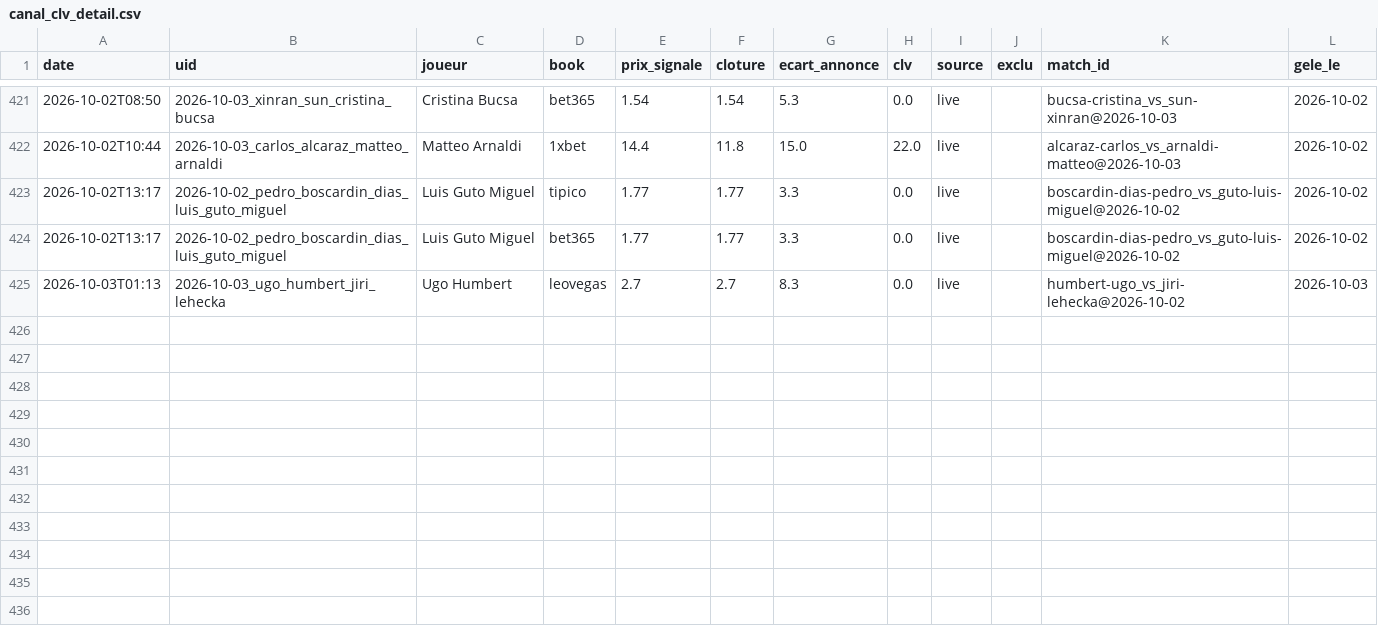
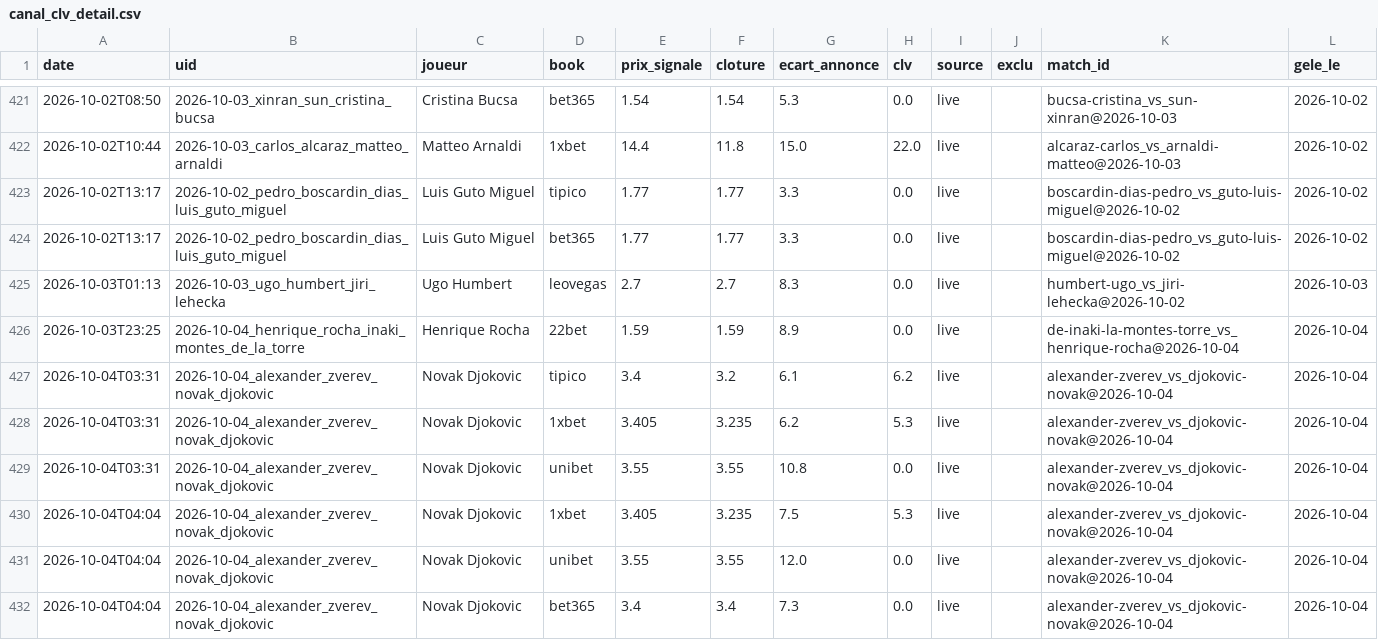
Before and after one commit to Lucas987987/Tennis-edge, a CSV file: canal_clv_detail.csv, drawn as a sheet; only a part is shown, gaps mark what is left out; the diff names each change by its address in the sheet, - before the commit and + after, or states it on an @@ line.

```diff
--- a/canal_clv_detail.csv
+++ b/canal_clv_detail.csv
+row 426: 2026-10-03T23:25 | 2026-10-04_henrique_rocha_inaki_montes_de_la_torre | Henrique Rocha | 22bet | 1.59 | 1.59 | 8.9 | 0.0 | live |  | de-inaki-la-montes-torre_vs_henrique-rocha@2026-10-04 | 2026-10-04
+row 427: 2026-10-04T03:31 | 2026-10-04_alexander_zverev_novak_djokovic | Novak Djokovic | tipico | 3.4 | 3.2 | 6.1 | 6.2 | live |  | alexander-zverev_vs_djokovic-novak@2026-10-04 | 2026-10-04
+row 428: 2026-10-04T03:31 | 2026-10-04_alexander_zverev_novak_djokovic | Novak Djokovic | 1xbet | 3.405 | 3.235 | 6.2 | 5.3 | live |  | alexander-zverev_vs_djokovic-novak@2026-10-04 | 2026-10-04
+row 429: 2026-10-04T03:31 | 2026-10-04_alexander_zverev_novak_djokovic | Novak Djokovic | unibet | 3.55 | 3.55 | 10.8 | 0.0 | live |  | alexander-zverev_vs_djokovic-novak@2026-10-04 | 2026-10-04
+row 430: 2026-10-04T04:04 | 2026-10-04_alexander_zverev_novak_djokovic | Novak Djokovic | 1xbet | 3.405 | 3.235 | 7.5 | 5.3 | live |  | alexander-zverev_vs_djokovic-novak@2026-10-04 | 2026-10-04
+row 431: 2026-10-04T04:04 | 2026-10-04_alexander_zverev_novak_djokovic | Novak Djokovic | unibet | 3.55 | 3.55 | 12.0 | 0.0 | live |  | alexander-zverev_vs_djokovic-novak@2026-10-04 | 2026-10-04
+row 432: 2026-10-04T04:04 | 2026-10-04_alexander_zverev_novak_djokovic | Novak Djokovic | bet365 | 3.4 | 3.4 | 7.3 | 0.0 | live |  | alexander-zverev_vs_djokovic-novak@2026-10-04 | 2026-10-04
```
Also changed, not shown: moves_detail.csv, 6 other files.
